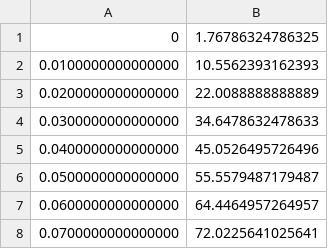
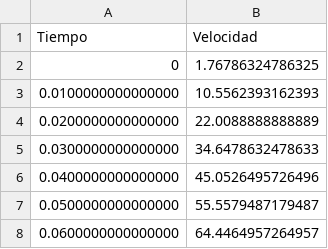
Before and after one commit to patriciocorbalan/secondpaper, a CSV file: senal_de_entrada.csv, drawn as a sheet; only a part is shown; the shorter side is filled out with more unchanged rows; the diff names each change by its address in the sheet, - before the commit and + after, or states it on an @@ line.

Commit message:
Update senal_de_entrada.csv

```diff
--- a/senal_de_entrada.csv
+++ b/senal_de_entrada.csv
+row 1: Tiempo | Velocidad
```
